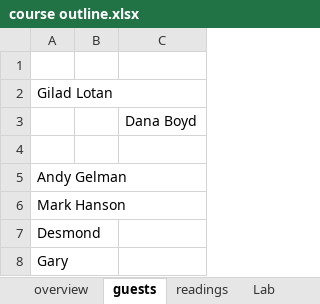
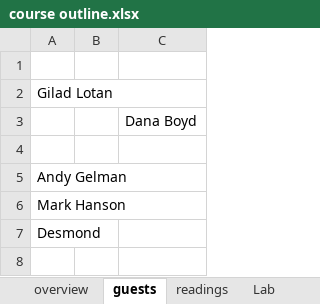
Before and after one commit to Amirosimani/Machine_Learning_Pratt, an Excel workbook: course outline.xlsx, sheet guests, drawn as a sheet; values as stored, in another font and other column widths than the file's, no borders; the diff names each change by its address in the sheet, - before the commit and + after, or states it on an @@ line.

```diff
--- a/course outline.xlsx (sheet guests)
+++ b/course outline.xlsx (sheet guests)
-row 8: Gary
```
Also changed, not shown: sheet readings, sheet overview, sheet Lab, sheet assignment, charts or pictures, 3 other files.
